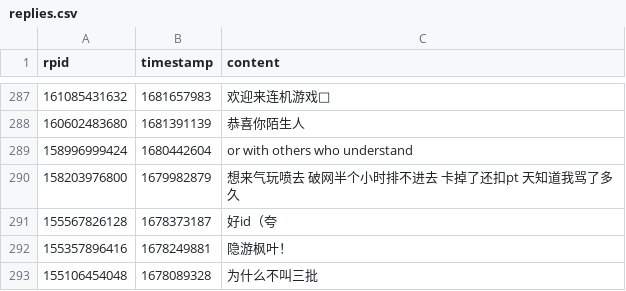
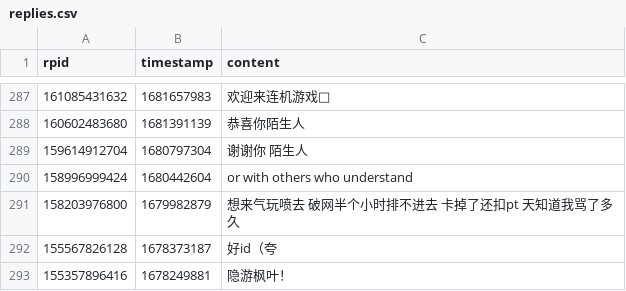
Before and after one commit to YurenHao0426/MuxianDanmuHistory, a CSV file: replies.csv, drawn as a sheet; only a part is shown, gaps mark what is left out; the shorter side is filled out with more unchanged rows.

```diff
--- a/replies.csv
+++ b/replies.csv
@@ -290,2 +290,3 @@ rpid,timestamp,content
 160602483680,1681391139,"恭喜你陌生人"
+159614912704,1680797304,"谢谢你 陌生人"
 158996999424,1680442604,"or with others who understand"
```
